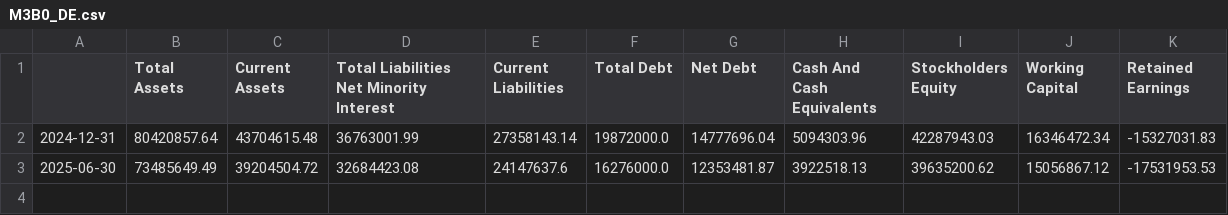
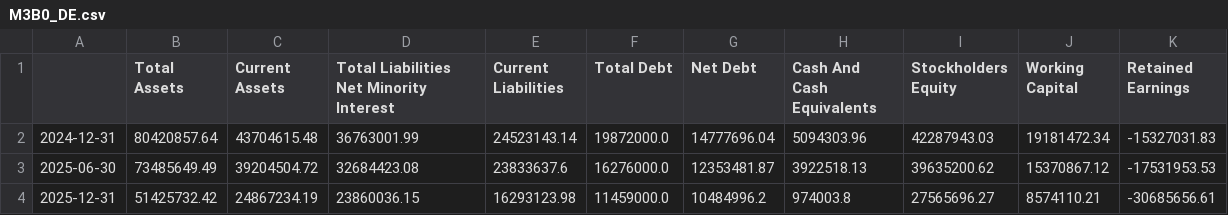
Before and after one commit to kleinnconrad/stock-predictor, a CSV file: data/raw/fundamentals/M3B0_DE.csv, drawn as a sheet.

Commit message:
feat: add interactive dashboard script and initial fundamental data for German market analysis

```diff
--- a/data/raw/fundamentals/M3B0_DE.csv
+++ b/data/raw/fundamentals/M3B0_DE.csv
@@ -1,3 +1,4 @@
 ,Total Assets,Current Assets,Total Liabilities Net Minority Interest,Current Liabilities,Total Debt,Net Debt,Cash And Cash Equivalents,Stockholders Equity,Working Capital,Retained Earnings
-2024-12-31,80420857.64,43704615.48,36763001.99,27358143.14,19872000.0,14777696.04,5094303.96,42287943.03,16346472.34,-15327031.83
-2025-06-30,73485649.49,39204504.72,32684423.08,24147637.6,16276000.0,12353481.87,3922518.13,39635200.62,15056867.12,-17531953.53
+2024-12-31,80420857.64,43704615.48,36763001.99,24523143.14,19872000.0,14777696.04,5094303.96,42287943.03,19181472.34,-15327031.83
+2025-06-30,73485649.49,39204504.72,32684423.08,23833637.6,16276000.0,12353481.87,3922518.13,39635200.62,15370867.12,-17531953.53
+2025-12-31,51425732.42,24867234.19,23860036.15,16293123.98,11459000.0,10484996.2,974003.8,27565696.27,8574110.21,-30685656.61
```
Also changed, not shown: 1 other file.
